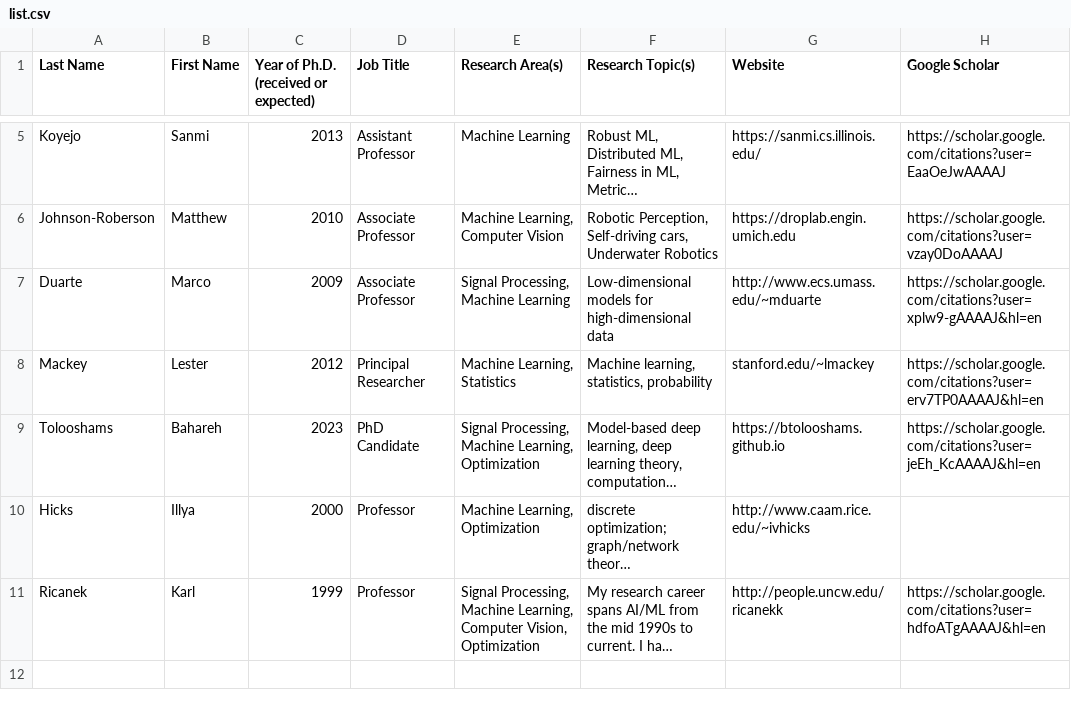
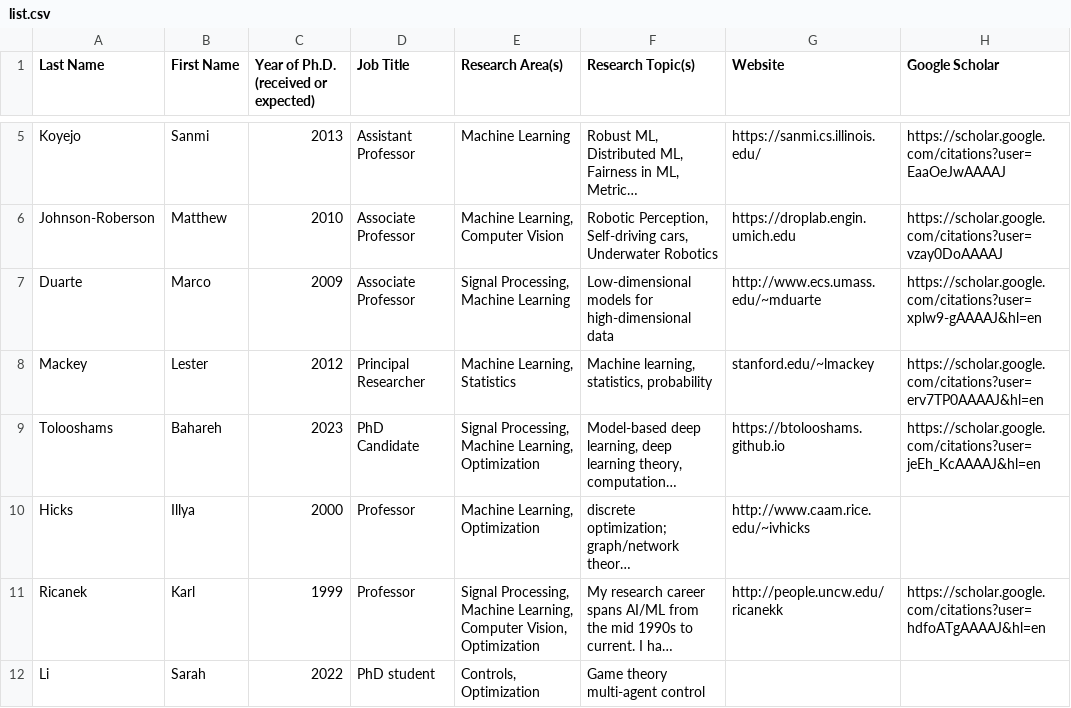
Before and after one commit to us-computing-research-lists/us-BL-in-SP-research, a CSV file: list.csv, drawn as a sheet; only a part is shown, gaps mark what is left out; long unchanged cells end in …; the diff names each change by its address in the sheet, - before the commit and + after, or states it on an @@ line.

Commit message:
added entry

```diff
--- a/list.csv
+++ b/list.csv
+row 12: Li | Sarah | 2022 | PhD student | Controls, Optimization | Game theory multi-agent control
```
